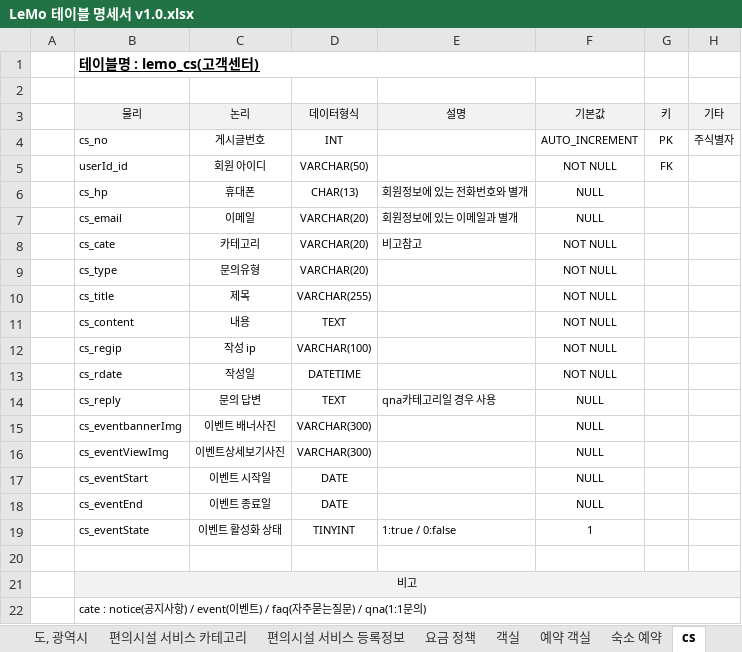
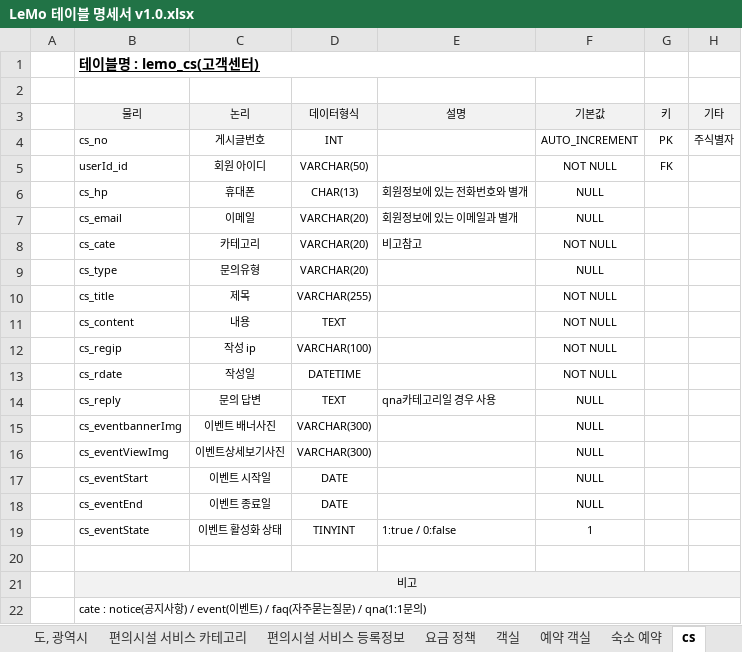
Before and after one commit to ooo3345sjh/LeMo, an Excel workbook: DB/LeMo 테이블 명세서 v1.0.xlsx, sheet cs, drawn as a sheet; values as stored, in another font and other column widths than the file's, no borders; the diff names each change by its address in the sheet, - before the commit and + after, or states it on an @@ line.

```diff
--- a/DB/LeMo 테이블 명세서 v1.0.xlsx (sheet cs)
+++ b/DB/LeMo 테이블 명세서 v1.0.xlsx (sheet cs)
-F9 (기본값): NOT NULL
+F9 (기본값): NULL
```
Also changed, not shown: 5 other files.
